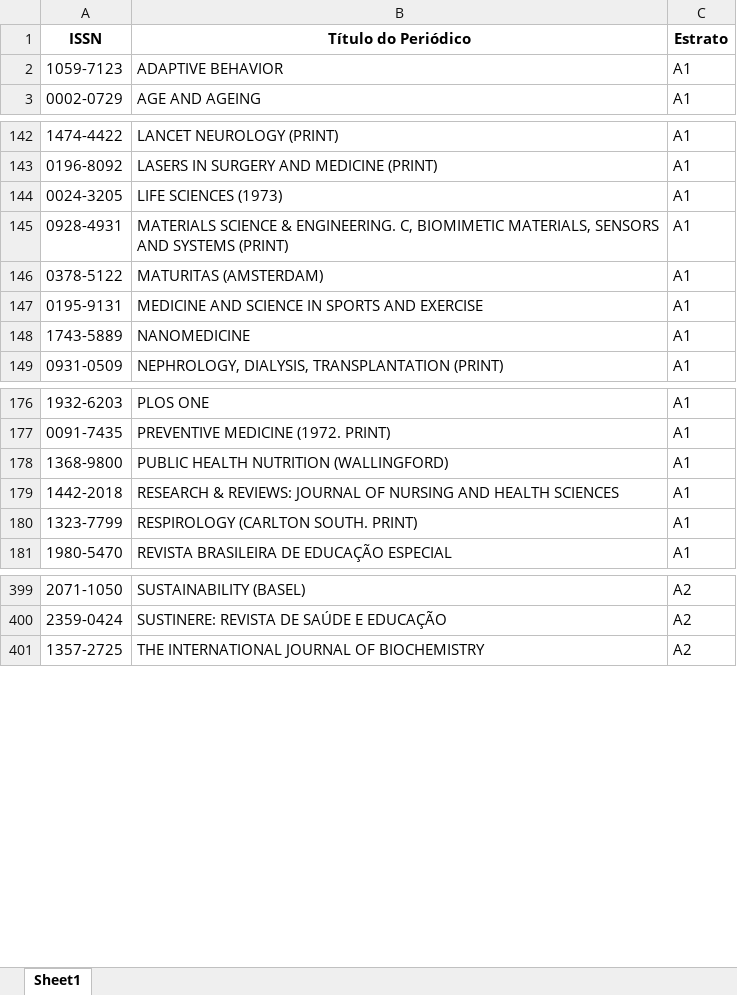
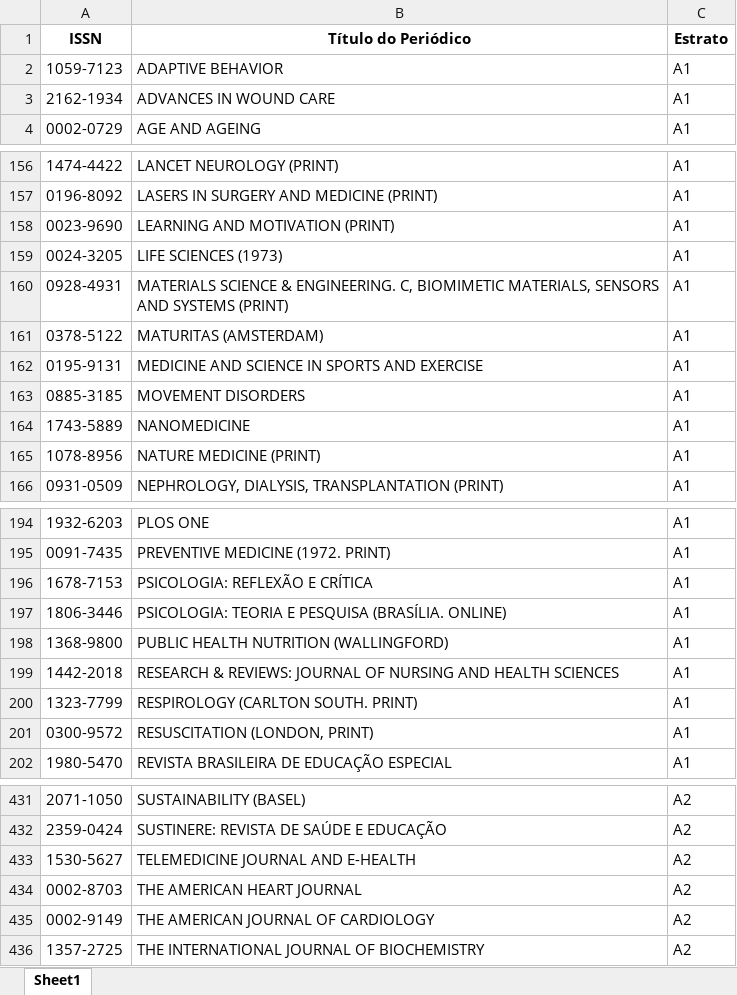
Before and after one commit to FerreiraAS/Ciencia-com-R-Consultoria, an Excel workbook: Metrics/Qualis/WebQualis_Compilada_2021.xlsx, sheet Sheet1, drawn as a sheet; only a part is shown, gaps mark what is left out; values as stored, in another font and other column widths than the file's, no borders; the diff covers the shown part only; the diff names each change by its address in the sheet, - before the commit and + after, or states it on an @@ line.

```diff
--- a/Metrics/Qualis/WebQualis_Compilada_2021.xlsx (sheet Sheet1)
+++ b/Metrics/Qualis/WebQualis_Compilada_2021.xlsx (sheet Sheet1)
+row 3: 2162-1934 | ADVANCES IN WOUND CARE | A1
+row 158: 0023-9690 | LEARNING AND MOTIVATION (PRINT) | A1
+row 163: 0885-3185 | MOVEMENT DISORDERS | A1
+row 165: 1078-8956 | NATURE MEDICINE (PRINT) | A1
+row 196: 1678-7153 | PSICOLOGIA: REFLEXÃO E CRÍTICA | A1
+row 197: 1806-3446 | PSICOLOGIA: TEORIA E PESQUISA (BRASÍLIA. ONLINE) | A1
+row 201: 0300-9572 | RESUSCITATION (LONDON, PRINT) | A1
+row 433: 1530-5627 | TELEMEDICINE JOURNAL AND E-HEALTH | A2
+row 434: 0002-8703 | THE AMERICAN HEART JOURNAL | A2
+row 435: 0002-9149 | THE AMERICAN JOURNAL OF CARDIOLOGY | A2
```
Also changed, not shown: 70 added rows elsewhere in this sheet, docs/Metrics/Qualis/WebQualis_Compilada_2021.xlsx, 14 other files.
